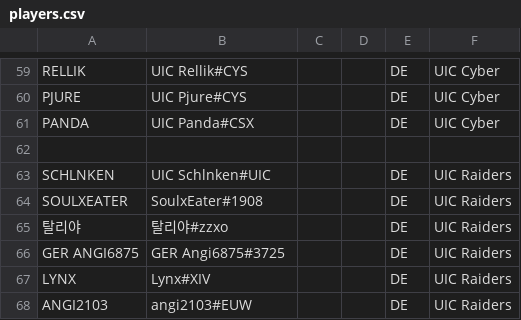
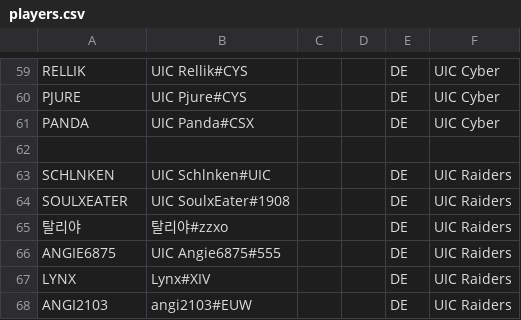
Before and after one commit to UICMaster/UIC_ANALYSIS_FRONTEND, a CSV file: data/players.csv, drawn as a sheet; only a part is shown, gaps mark what is left out.

```diff
--- a/data/players.csv
+++ b/data/players.csv
@@ -63,5 +63,5 @@ PANDA,UIC Panda#CSX,,,DE,UIC Cyber
 SCHLNKEN,UIC Schlnken#UIC,,,DE,UIC Raiders
-SOULXEATER,SoulxEater#1908,,,DE,UIC Raiders
+SOULXEATER,UIC SoulxEater#1908,,,DE,UIC Raiders
 탈리야,탈리야#zzxo,,,DE,UIC Raiders
-GER ANGI6875,GER Angi6875#3725,,,DE,UIC Raiders
+ANGIE6875,UIC Angie6875#555,,,DE,UIC Raiders
 LYNX,Lynx#XIV,,,DE,UIC Raiders
```
